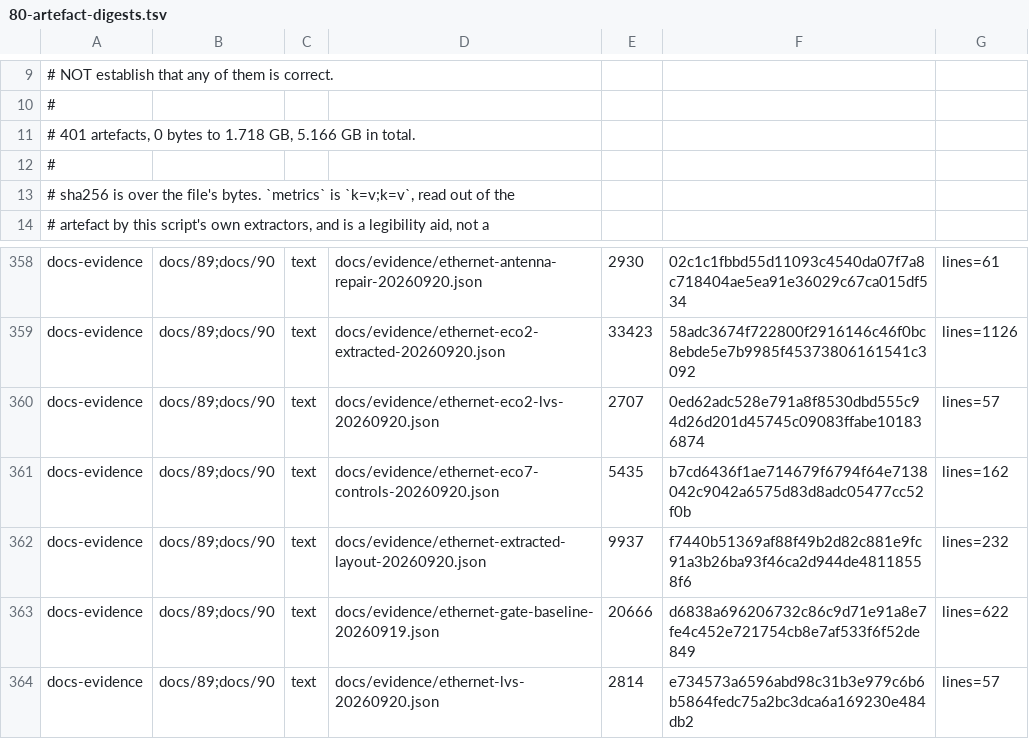
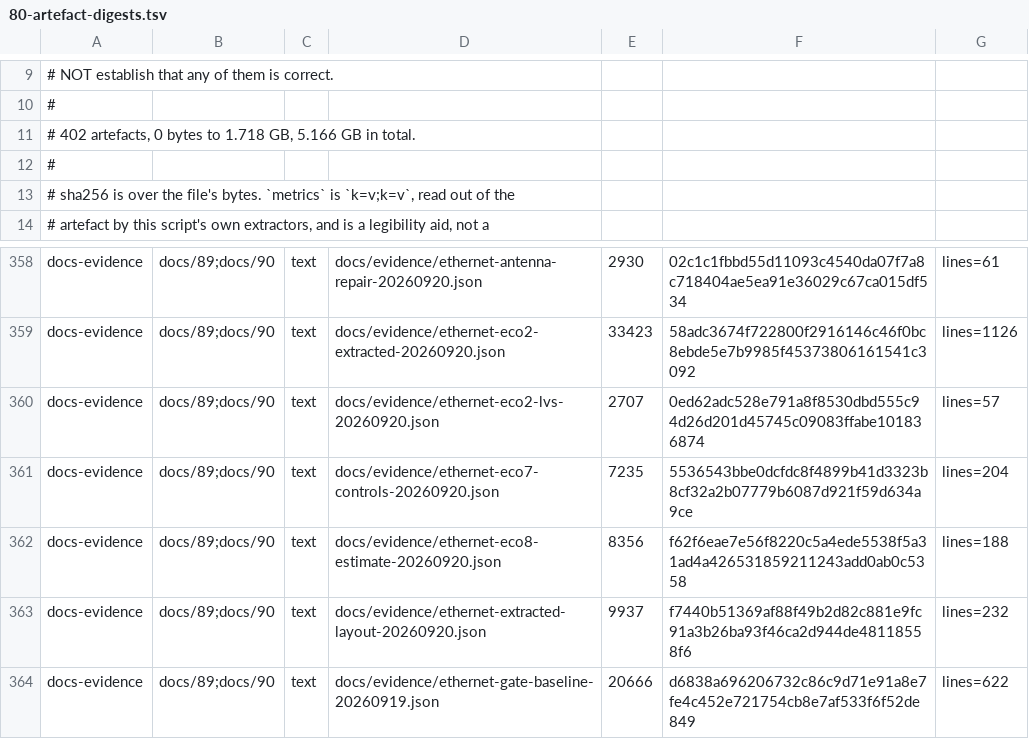
Before and after one commit to Melihakbulut221/nssoc, a TSV file: docs/80-artefact-digests.tsv, drawn as a sheet; only a part is shown, gaps mark what is left out; the shorter side is filled out with more unchanged rows.

Commit message:
Validate all buffer strengths and record further timing ECO estimates

```diff
--- a/docs/80-artefact-digests.tsv
+++ b/docs/80-artefact-digests.tsv
@@ -10,3 +10,3 @@
 #
-# 401 artefacts, 0 bytes to 1.718 GB, 5.166 GB in total.
+# 402 artefacts, 0 bytes to 1.718 GB, 5.166 GB in total.
 #
@@ -360,3 +360,4 @@ docs-evidence	docs/89;docs/90	text	docs/evidence/ethernet-eco2-extracted-2026092
 docs-evidence	docs/89;docs/90	text	docs/evidence/ethernet-eco2-lvs-20260920.json	2707	0ed62adc528e791a8f8530dbd555c94d26d201d45745c09083ffabe101836874	lines=57
-docs-evidence	docs/89;docs/90	text	docs/evidence/ethernet-eco7-controls-20260920.json	5435	b7cd6436f1ae714679f6794f64e7138042c9042a6575d83d8adc05477cc52f0b	lines=162
+docs-evidence	docs/89;docs/90	text	docs/evidence/ethernet-eco7-controls-20260920.json	7235	5536543bbe0dcfdc8f4899b41d3323b8cf32a2b07779b6087d921f59d634a9ce	lines=204
+docs-evidence	docs/89;docs/90	text	docs/evidence/ethernet-eco8-estimate-20260920.json	8356	f62f6eae7e56f8220c5a4ede5538f5a31ad4a426531859211243add0ab0c5358	lines=188
 docs-evidence	docs/89;docs/90	text	docs/evidence/ethernet-extracted-layout-20260920.json	9937	f7440b51369af88f49b2d82c881e9fc91a3b26ba93f46ca2d944de48118558f6	lines=232
```
Also changed, not shown: 6 other files.
